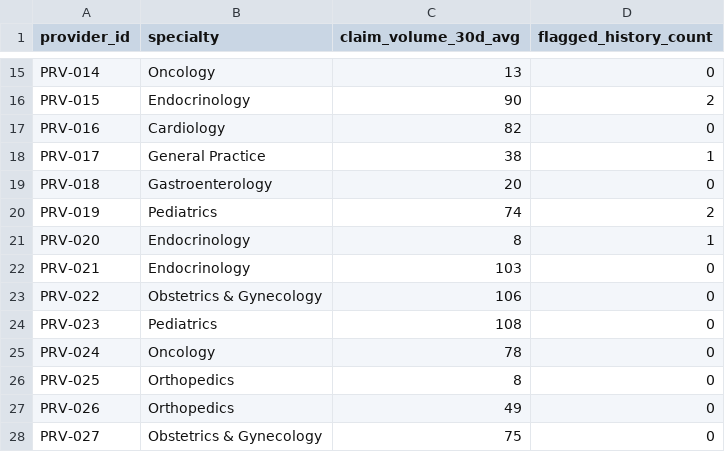
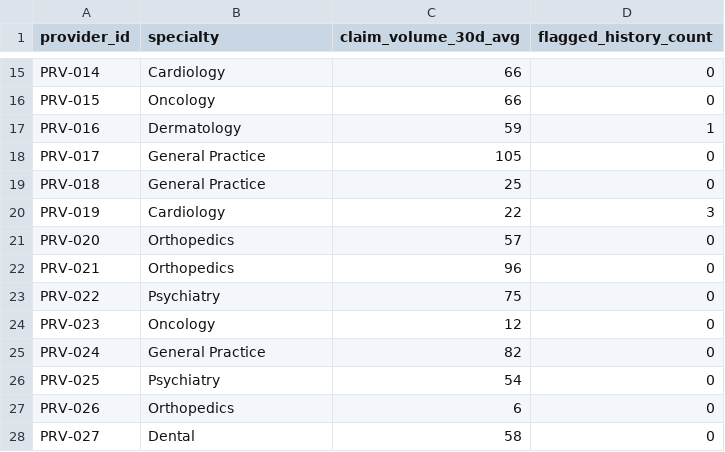
Before and after one commit to krish2105/ClaimGuardAI, a CSV file: backend/data/providers.csv, drawn as a sheet; only a part is shown, gaps mark what is left out; the diff covers the shown part only; the diff names each change by its address in the sheet, - before the commit and + after, or states it on an @@ line.

```diff
--- a/backend/data/providers.csv
+++ b/backend/data/providers.csv
-B15 (specialty): Oncology
+B15 (specialty): Cardiology
-C15 (claim_volume_30d_avg): 13
+C15 (claim_volume_30d_avg): 66
-B16 (specialty): Endocrinology
+B16 (specialty): Oncology
-C16 (claim_volume_30d_avg): 90
+C16 (claim_volume_30d_avg): 66
-D16 (flagged_history_count): 2
+D16 (flagged_history_count): 0
-B17 (specialty): Cardiology
+B17 (specialty): Dermatology
-C17 (claim_volume_30d_avg): 82
+C17 (claim_volume_30d_avg): 59
-D17 (flagged_history_count): 0
+D17 (flagged_history_count): 1
-C18 (claim_volume_30d_avg): 38
+C18 (claim_volume_30d_avg): 105
-D18 (flagged_history_count): 1
+D18 (flagged_history_count): 0
-B19 (specialty): Gastroenterology
+B19 (specialty): General Practice
-C19 (claim_volume_30d_avg): 20
+C19 (claim_volume_30d_avg): 25
-B20 (specialty): Pediatrics
+B20 (specialty): Cardiology
-C20 (claim_volume_30d_avg): 74
+C20 (claim_volume_30d_avg): 22
-D20 (flagged_history_count): 2
+D20 (flagged_history_count): 3
-B21:B22 (specialty): Endocrinology
+B21:B22 (specialty): Orthopedics
-C21 (claim_volume_30d_avg): 8
+C21 (claim_volume_30d_avg): 57
-D21 (flagged_history_count): 1
+D21 (flagged_history_count): 0
-C22 (claim_volume_30d_avg): 103
+C22 (claim_volume_30d_avg): 96
-B23 (specialty): Obstetrics & Gynecology
+B23 (specialty): Psychiatry
-C23 (claim_volume_30d_avg): 106
+C23 (claim_volume_30d_avg): 75
-B24 (specialty): Pediatrics
+B24 (specialty): Oncology
-C24 (claim_volume_30d_avg): 108
+C24 (claim_volume_30d_avg): 12
-B25 (specialty): Oncology
+B25 (specialty): General Practice
-C25 (claim_volume_30d_avg): 78
+C25 (claim_volume_30d_avg): 82
-B26 (specialty): Orthopedics
+B26 (specialty): Psychiatry
-C26 (claim_volume_30d_avg): 8
+C26 (claim_volume_30d_avg): 54
-C27 (claim_volume_30d_avg): 49
+C27 (claim_volume_30d_avg): 6
-B28 (specialty): Obstetrics & Gynecology
+B28 (specialty): Dental
-C28 (claim_volume_30d_avg): 75
+C28 (claim_volume_30d_avg): 58
```
Also changed, not shown: 63 edited cells elsewhere in this file, backend/data/claims.csv, 7 other files.
